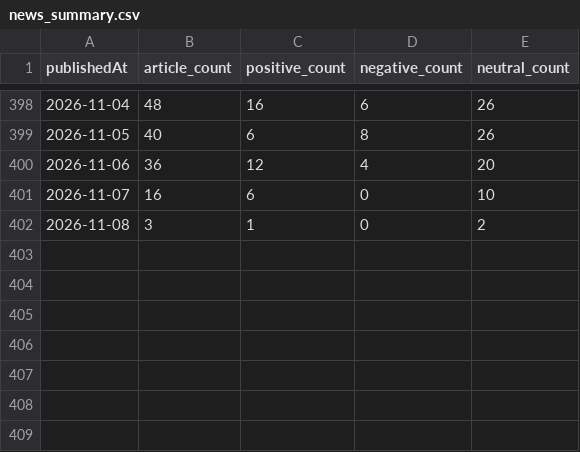
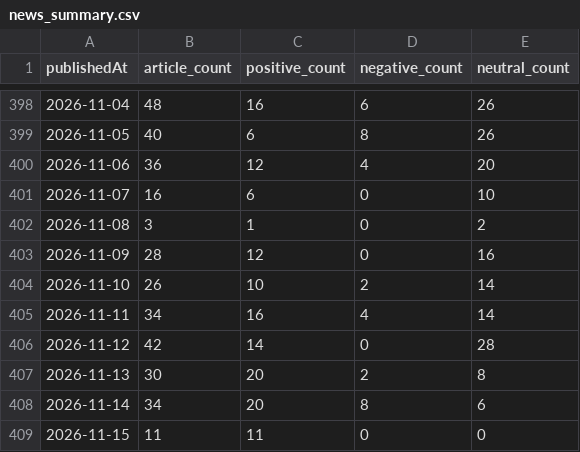
Before and after one commit to emigus27/news, a CSV file: data/news_summary.csv, drawn as a sheet; only a part is shown, gaps mark what is left out; the diff names each change by its address in the sheet, - before the commit and + after, or states it on an @@ line.

```diff
--- a/data/news_summary.csv
+++ b/data/news_summary.csv
+row 403: 2026-11-09 | 28 | 12 | 0 | 16
+row 404: 2026-11-10 | 26 | 10 | 2 | 14
+row 405: 2026-11-11 | 34 | 16 | 4 | 14
+row 406: 2026-11-12 | 42 | 14 | 0 | 28
+row 407: 2026-11-13 | 30 | 20 | 2 | 8
+row 408: 2026-11-14 | 34 | 20 | 8 | 6
+row 409: 2026-11-15 | 11 | 11 | 0 | 0
```
